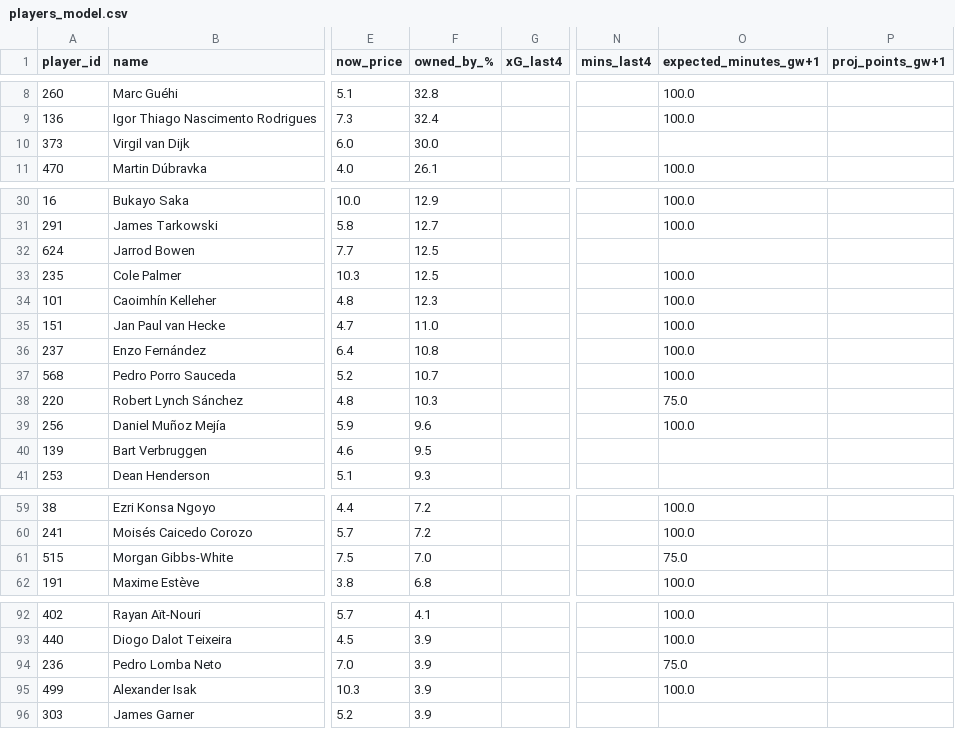
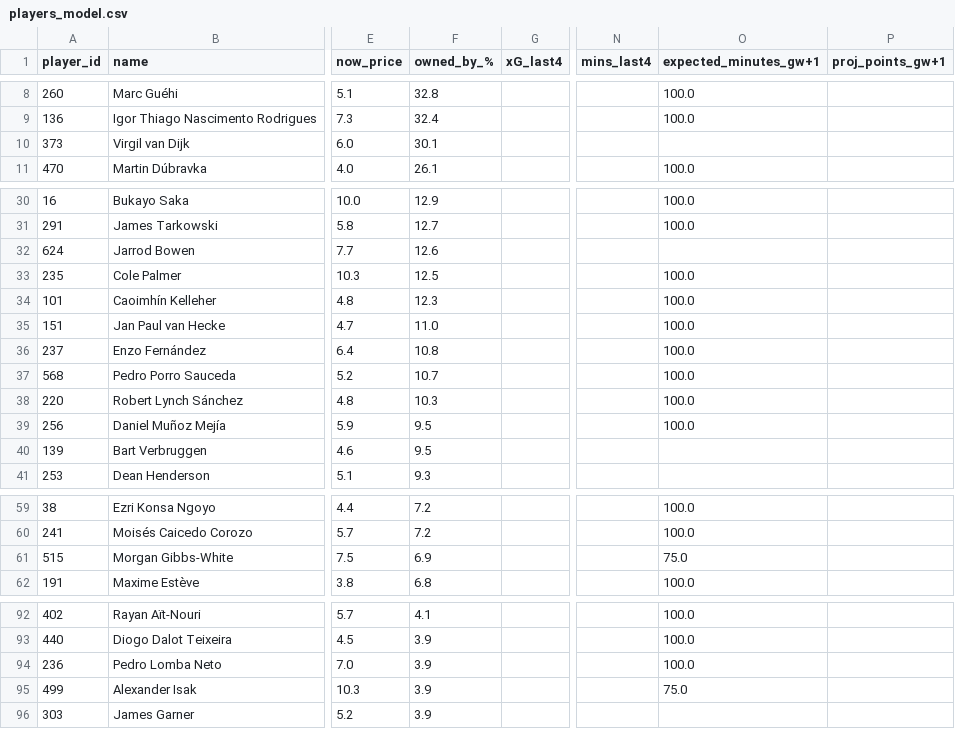
Before and after one commit to Theran500/fpl-data-pack, a CSV file: out/gw38/players_model.csv, drawn as a sheet; only a part is shown, gaps mark what is left out; the diff covers the shown part only; the diff names each change by its address in the sheet, - before the commit and + after, or states it on an @@ line.

```diff
--- a/out/gw38/players_model.csv
+++ b/out/gw38/players_model.csv
-F10 (owned_by_%): 30.0
+F10 (owned_by_%): 30.1
-F32 (owned_by_%): 12.5
+F32 (owned_by_%): 12.6
-O38 (expected_minutes_gw+1): 75.0
+O38 (expected_minutes_gw+1): 100.0
-F39 (owned_by_%): 9.6
+F39 (owned_by_%): 9.5
-F61 (owned_by_%): 7.0
+F61 (owned_by_%): 6.9
-O94 (expected_minutes_gw+1): 75.0
+O94 (expected_minutes_gw+1): 100.0
-O95 (expected_minutes_gw+1): 100.0
+O95 (expected_minutes_gw+1): 75.0
```
Also changed, not shown: 3 added rows, 3 removed rows and 3 edited cells elsewhere in this file.
